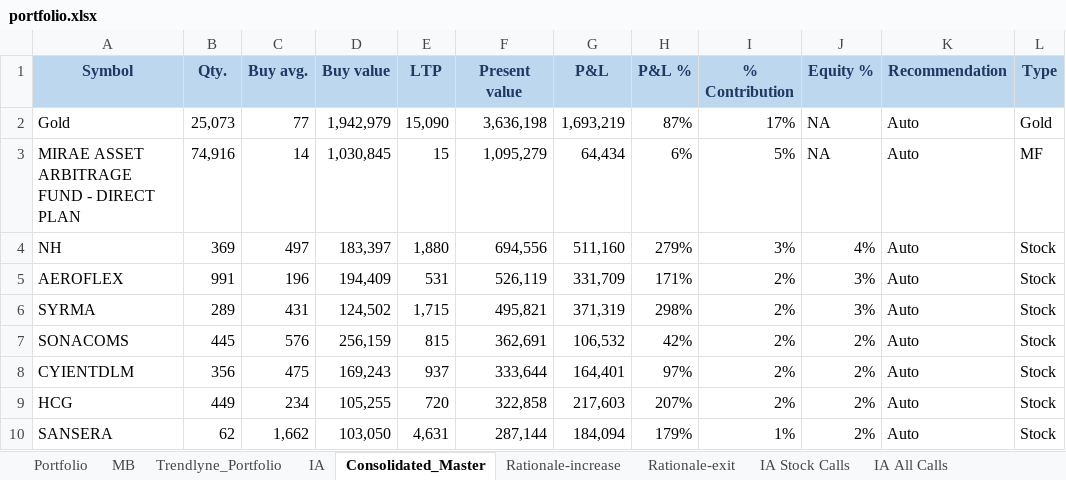
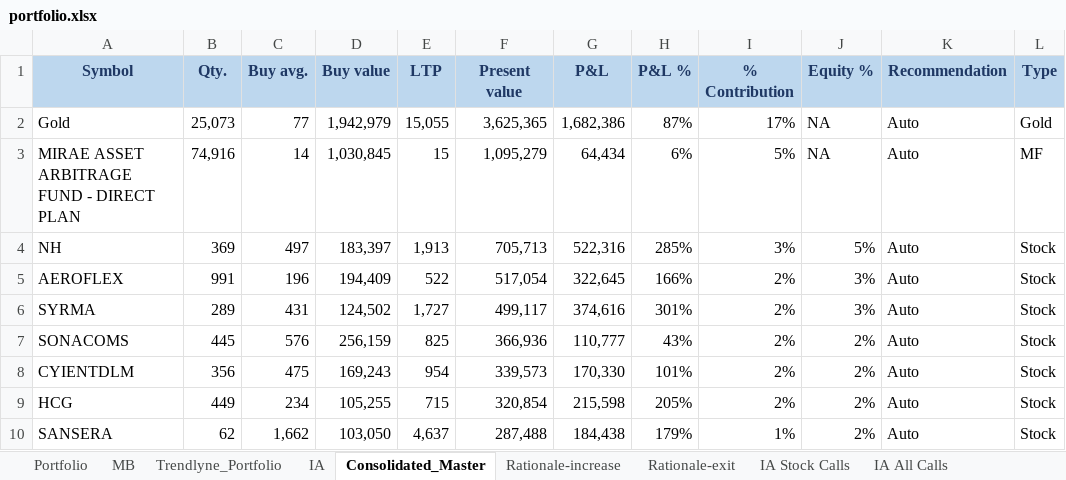
Before and after one commit to kvector0001/STT-Dashboard, an Excel workbook: data/portfolio.xlsx, sheet Consolidated_Master, drawn as a sheet; only a part is shown; values as stored, in another font and other column widths than the file's, no borders; charts and pictures and conditional formats not drawn; the diff covers the shown part only; the diff names each change by its address in the sheet, - before the commit and + after, or states it on an @@ line.

```diff
--- a/data/portfolio.xlsx (sheet Consolidated_Master)
+++ b/data/portfolio.xlsx (sheet Consolidated_Master)
-E2 (LTP): 15,090
+E2 (LTP): 15,055
-F2 (Present value): 3,636,198
+F2 (Present value): 3,625,365
-G2 (P&L): 1,693,219
+G2 (P&L): 1,682,386
-E4 (LTP): 1,880
+E4 (LTP): 1,913
-F4 (Present value): 694,556
+F4 (Present value): 705,713
-G4 (P&L): 511,160
+G4 (P&L): 522,316
-H4 (P&L %): 279%
+H4 (P&L %): 285%
-J4 (Equity %): 4%
+J4 (Equity %): 5%
-E5 (LTP): 531
+E5 (LTP): 522
-F5 (Present value): 526,119
+F5 (Present value): 517,054
-G5 (P&L): 331,709
+G5 (P&L): 322,645
-H5 (P&L %): 171%
+H5 (P&L %): 166%
-E6 (LTP): 1,715
+E6 (LTP): 1,727
-F6 (Present value): 495,821
+F6 (Present value): 499,117
-G6 (P&L): 371,319
+G6 (P&L): 374,616
-H6 (P&L %): 298%
+H6 (P&L %): 301%
-E7 (LTP): 815
+E7 (LTP): 825
-F7 (Present value): 362,691
+F7 (Present value): 366,936
-G7 (P&L): 106,532
+G7 (P&L): 110,777
-H7 (P&L %): 42%
+H7 (P&L %): 43%
-E8 (LTP): 937
+E8 (LTP): 954
-F8 (Present value): 333,644
+F8 (Present value): 339,573
-G8 (P&L): 164,401
+G8 (P&L): 170,330
-H8 (P&L %): 97%
+H8 (P&L %): 101%
-E9 (LTP): 720
+E9 (LTP): 715
-F9 (Present value): 322,858
+F9 (Present value): 320,854
-G9 (P&L): 217,603
+G9 (P&L): 215,598
-H9 (P&L %): 207%
+H9 (P&L %): 205%
-E10 (LTP): 4,631
+E10 (LTP): 4,637
-F10 (Present value): 287,144
+F10 (Present value): 287,488
-G10 (P&L): 184,094
+G10 (P&L): 184,438
```
Also changed, not shown: 30 added rows, 30 removed rows and 407 edited cells elsewhere in this sheet, sheet Portfolio, sheet Trendlyne_Portfolio, 1 other file.
